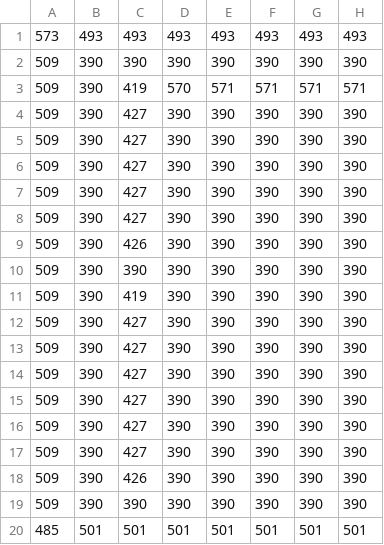
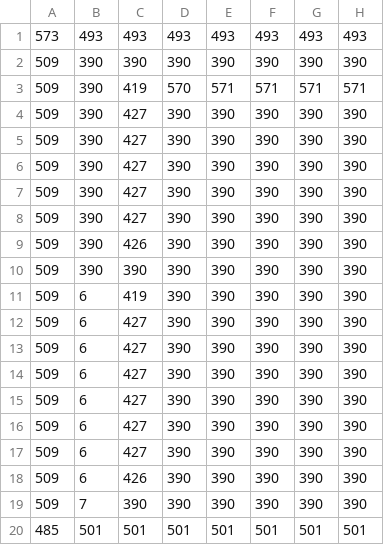
Before and after one commit to xtremind/pinp, a CSV file: assets/tileset/level1.csv, drawn as a sheet; only a part is shown; the diff names each change by its address in the sheet, - before the commit and + after, or states it on an @@ line.

```diff
--- a/assets/tileset/level1.csv
+++ b/assets/tileset/level1.csv
-B11:B18: 390
+B11:B18: 6
-B19: 390
+B19: 7
```
Also changed, not shown: 1 other file.
